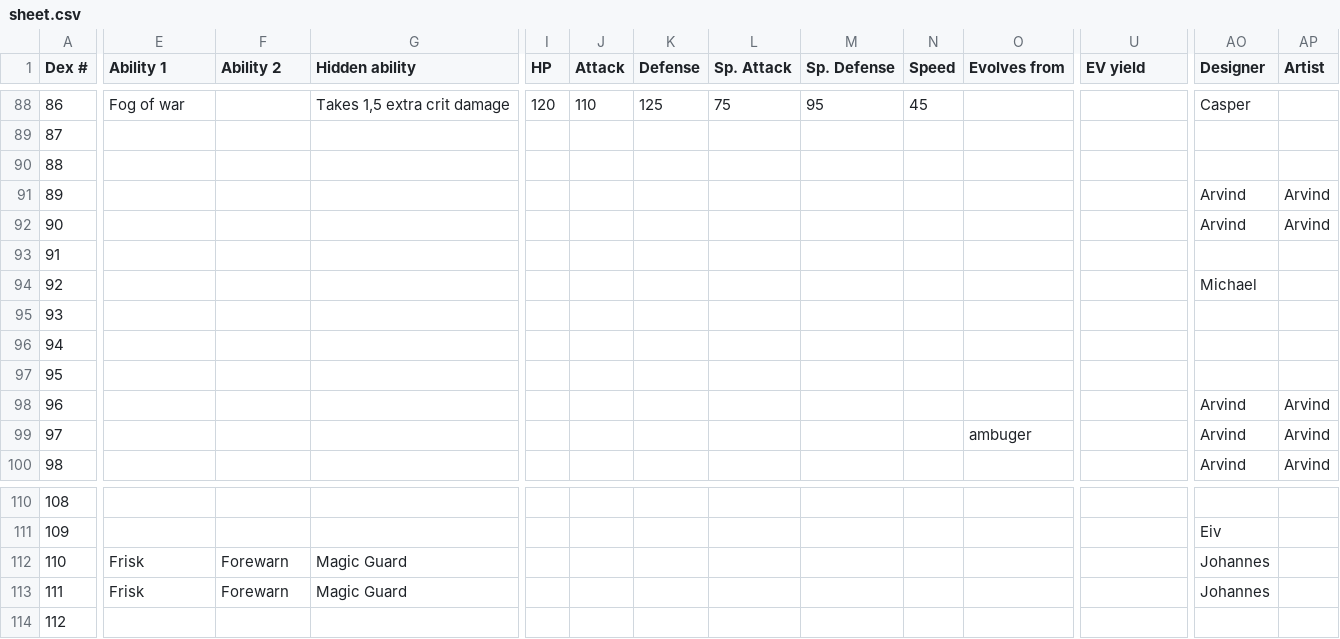
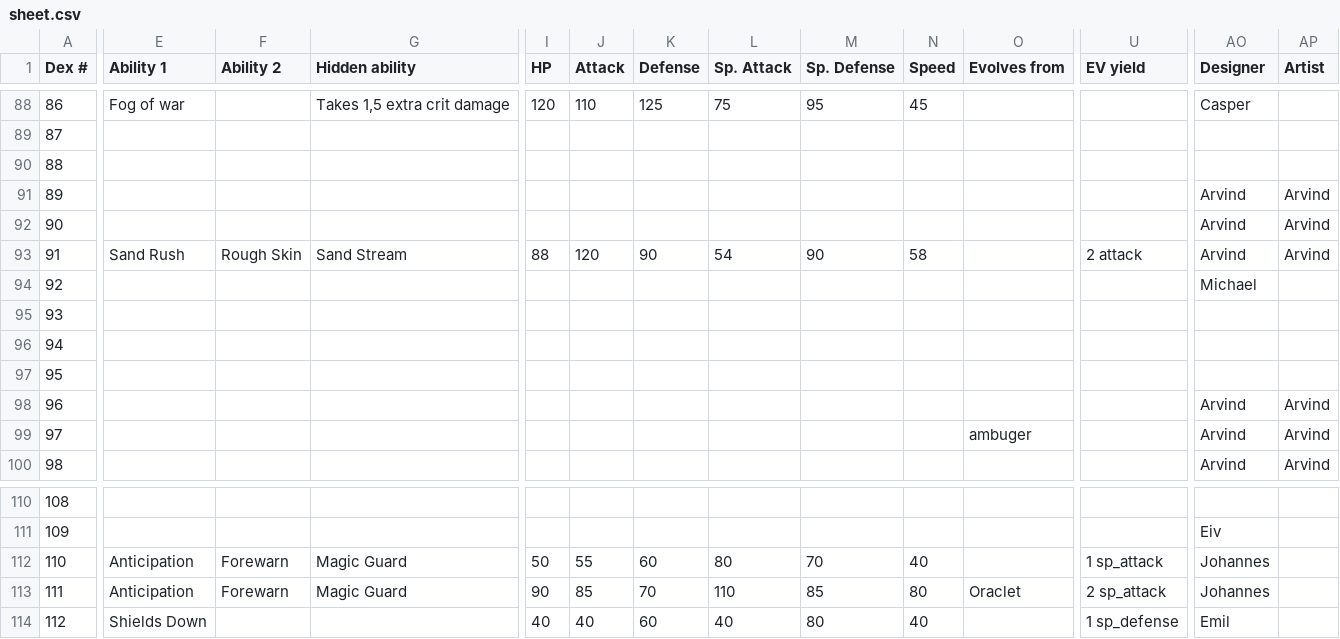
Before and after one commit to arvindfroi/sigma-dex, a CSV file: export/sheet.csv, drawn as a sheet; only a part is shown, gaps mark what is left out; the diff covers the shown part only; the diff names each change by its address in the sheet, - before the commit and + after, or states it on an @@ line.

```diff
--- a/export/sheet.csv
+++ b/export/sheet.csv
-E93 (Ability 1): (empty)
+E93 (Ability 1): Sand Rush
-F93 (Ability 2): (empty)
+F93 (Ability 2): Rough Skin
-G93 (Hidden ability): (empty)
+G93 (Hidden ability): Sand Stream
-I93 (HP): (empty)
+I93 (HP): 88
-J93 (Attack): (empty)
+J93 (Attack): 120
-K93 (Defense): (empty)
+K93 (Defense): 90
-L93 (Sp. Attack): (empty)
+L93 (Sp. Attack): 54
-M93 (Sp. Defense): (empty)
+M93 (Sp. Defense): 90
-N93 (Speed): (empty)
+N93 (Speed): 58
-U93 (EV yield): (empty)
+U93 (EV yield): 2 attack
-AO93 (Designer): (empty)
+AO93 (Designer): Arvind
-AP93 (Artist): (empty)
+AP93 (Artist): Arvind
-E112:E113 (Ability 1): Frisk
+E112:E113 (Ability 1): Anticipation
-I112 (HP): (empty)
+I112 (HP): 50
-J112 (Attack): (empty)
+J112 (Attack): 55
-K112 (Defense): (empty)
+K112 (Defense): 60
-L112 (Sp. Attack): (empty)
+L112 (Sp. Attack): 80
-M112 (Sp. Defense): (empty)
+M112 (Sp. Defense): 70
-N112 (Speed): (empty)
+N112 (Speed): 40
-U112 (EV yield): (empty)
+U112 (EV yield): 1 sp_attack
-I113 (HP): (empty)
+I113 (HP): 90
-J113 (Attack): (empty)
+J113 (Attack): 85
-K113 (Defense): (empty)
+K113 (Defense): 70
-L113 (Sp. Attack): (empty)
+L113 (Sp. Attack): 110
-M113 (Sp. Defense): (empty)
+M113 (Sp. Defense): 85
-N113 (Speed): (empty)
+N113 (Speed): 80
-O113 (Evolves from): (empty)
+O113 (Evolves from): Oraclet
-U113 (EV yield): (empty)
+U113 (EV yield): 2 sp_attack
-E114 (Ability 1): (empty)
+E114 (Ability 1): Shields Down
-I114 (HP): (empty)
+I114 (HP): 40
-J114 (Attack): (empty)
+J114 (Attack): 40
-K114 (Defense): (empty)
+K114 (Defense): 60
-L114 (Sp. Attack): (empty)
+L114 (Sp. Attack): 40
-M114 (Sp. Defense): (empty)
+M114 (Sp. Defense): 80
-N114 (Speed): (empty)
+N114 (Speed): 40
-U114 (EV yield): (empty)
+U114 (EV yield): 1 sp_defense
-AO114 (Designer): (empty)
+AO114 (Designer): Emil
```
Also changed, not shown: 136 edited cells elsewhere in this file, export/dex.csv, 38 other files.
